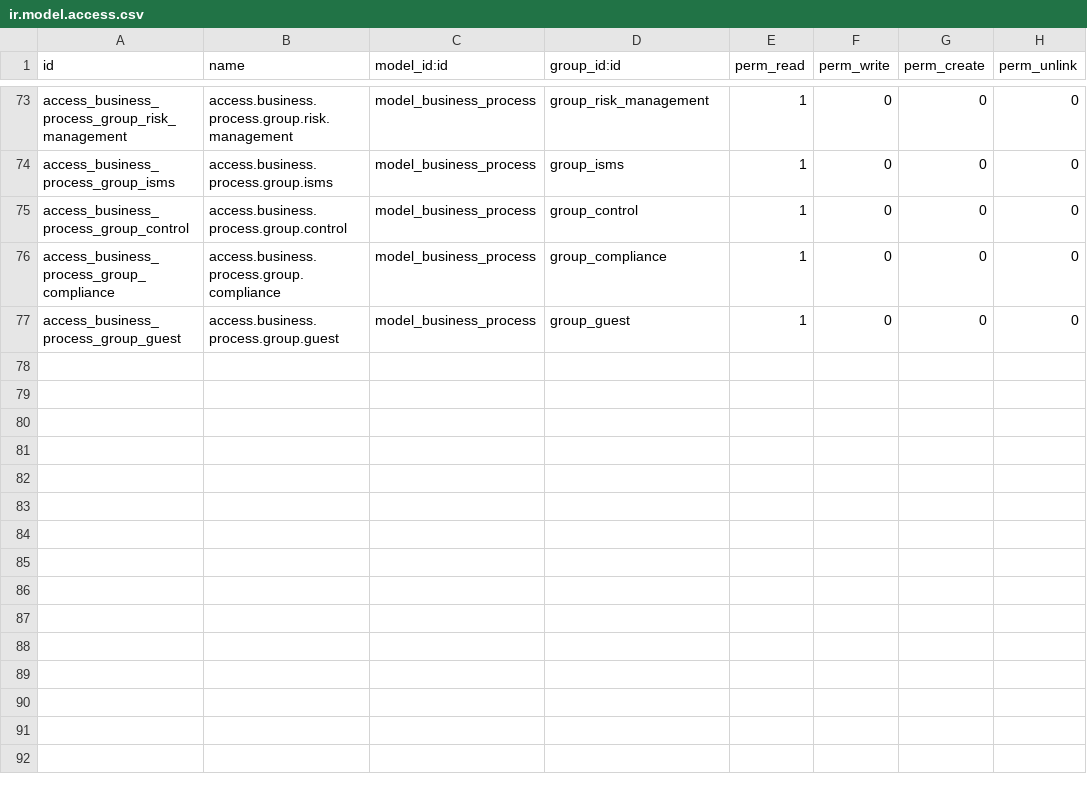
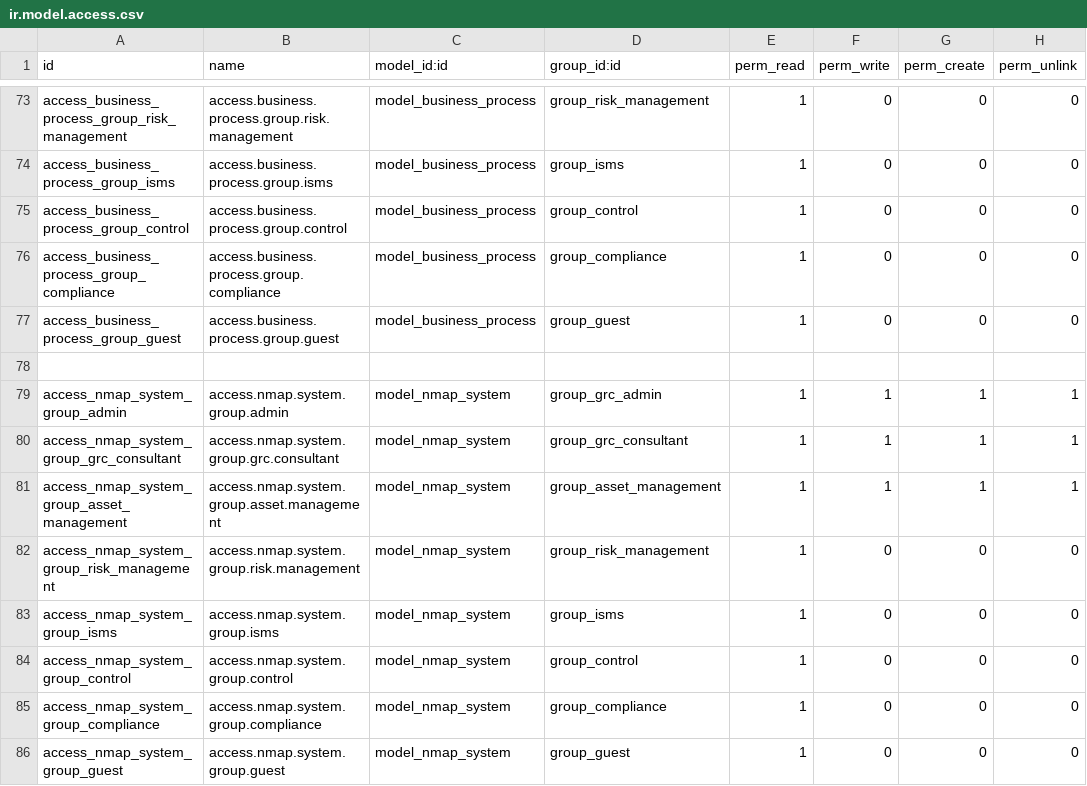
Before and after one commit to OWASP/www-project-it-grc, a CSV file: grcbit_base/security/ir.model.access.csv, drawn as a sheet; only a part is shown, gaps mark what is left out; the diff names each change by its address in the sheet, - before the commit and + after, or states it on an @@ line.

Commit message:
[ADD] it.inventory tcp_port pages and nmap

```diff
--- a/grcbit_base/security/ir.model.access.csv
+++ b/grcbit_base/security/ir.model.access.csv
+row 78: (empty)
+row 79: access_nmap_system_group_admin | access.nmap.system.group.admin | model_nmap_system | group_grc_admin | 1 | 1 | 1 | 1
+row 80: access_nmap_system_group_grc_consultant | access.nmap.system.group.grc.consultant | model_nmap_system | group_grc_consultant | 1 | 1 | 1 | 1
+row 81: access_nmap_system_group_asset_management | access.nmap.system.group.asset.management | model_nmap_system | group_asset_management | 1 | 1 | 1 | 1
+row 82: access_nmap_system_group_risk_management | access.nmap.system.group.risk.management | model_nmap_system | group_risk_management | 1 | 0 | 0 | 0
+row 83: access_nmap_system_group_isms | access.nmap.system.group.isms | model_nmap_system | group_isms | 1 | 0 | 0 | 0
+row 84: access_nmap_system_group_control | access.nmap.system.group.control | model_nmap_system | group_control | 1 | 0 | 0 | 0
+row 85: access_nmap_system_group_compliance | access.nmap.system.group.compliance | model_nmap_system | group_compliance | 1 | 0 | 0 | 0
+row 86: access_nmap_system_group_guest | access.nmap.system.group.guest | model_nmap_system | group_guest | 1 | 0 | 0 | 0
```
Also changed, not shown: 4 other files.
